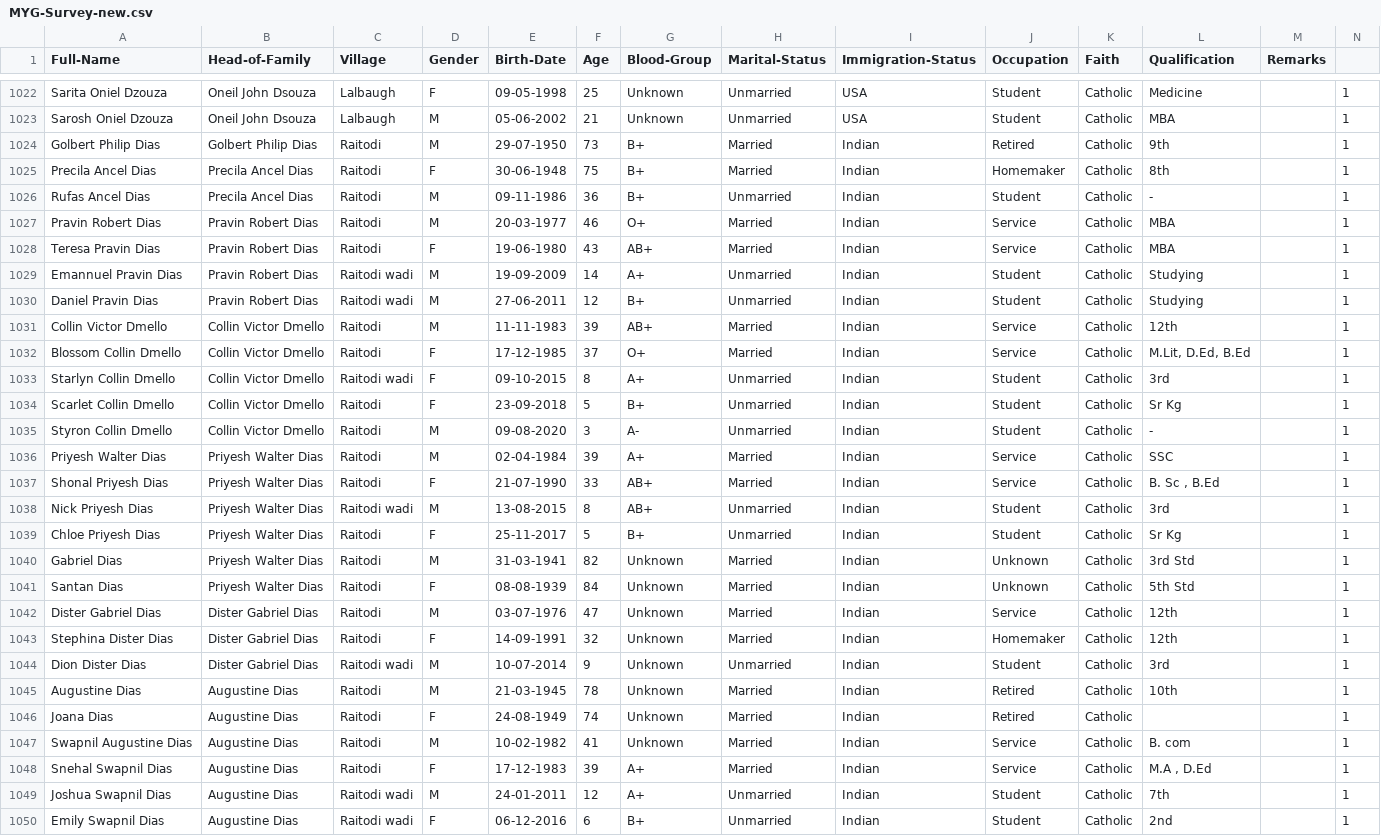
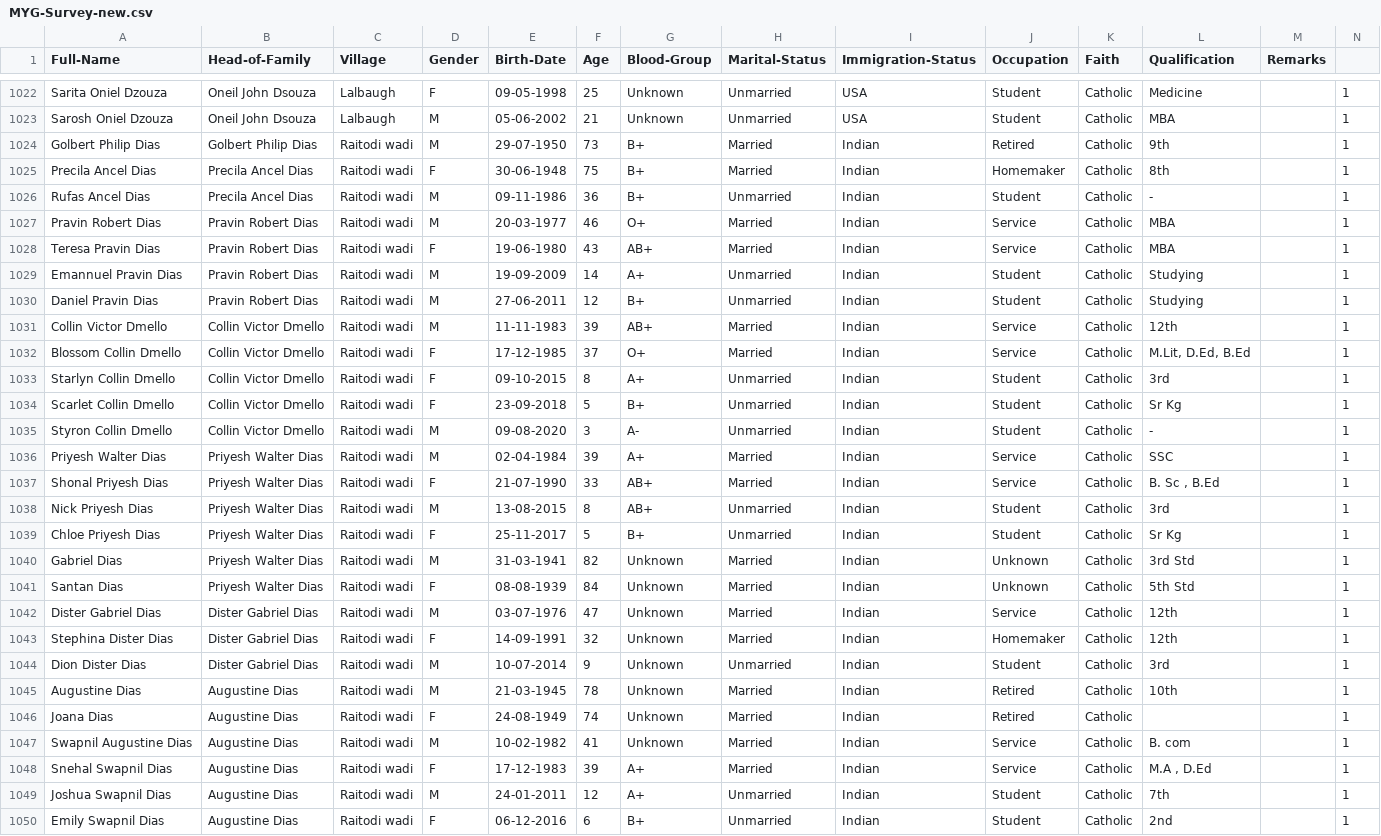
Before and after one commit to falcaozane/MYG-Survey, a CSV file: MYG-Survey-new.csv, drawn as a sheet; only a part is shown, gaps mark what is left out; the diff covers the shown part only.

```diff
--- a/MYG-Survey-new.csv
+++ b/MYG-Survey-new.csv
@@ -1023,27 +1023,27 @@ Sarita Oniel Dzouza,Oneil John Dsouza,Lalbaugh,F,09-05-1998,25,Unknown,Unmarried
 Sarosh Oniel Dzouza,Oneil John Dsouza,Lalbaugh,M,05-06-2002,21,Unknown,Unmarried,USA,Student,Catholic,MBA,,1
-Golbert Philip Dias,Golbert Philip Dias,Raitodi,M,29-07-1950,73,B+,Married,Indian,Retired,Catholic,9th,,1
-Precila Ancel Dias,Precila Ancel Dias,Raitodi,F,30-06-1948,75,B+,Married,Indian,Homemaker,Catholic,8th,,1
-Rufas Ancel Dias,Precila Ancel Dias,Raitodi,M,09-11-1986,36,B+,Unmarried,Indian,Student,Catholic,-,,1
-Pravin Robert Dias,Pravin Robert Dias,Raitodi,M,20-03-1977,46,O+,Married,Indian,Service,Catholic,MBA,,1
-Teresa Pravin Dias,Pravin Robert Dias,Raitodi,F,19-06-1980,43,AB+,Married,Indian,Service,Catholic,MBA,,1
+Golbert Philip Dias,Golbert Philip Dias,Raitodi wadi,M,29-07-1950,73,B+,Married,Indian,Retired,Catholic,9th,,1
+Precila Ancel Dias,Precila Ancel Dias,Raitodi wadi,F,30-06-1948,75,B+,Married,Indian,Homemaker,Catholic,8th,,1
+Rufas Ancel Dias,Precila Ancel Dias,Raitodi wadi,M,09-11-1986,36,B+,Unmarried,Indian,Student,Catholic,-,,1
+Pravin Robert Dias,Pravin Robert Dias,Raitodi wadi,M,20-03-1977,46,O+,Married,Indian,Service,Catholic,MBA,,1
+Teresa Pravin Dias,Pravin Robert Dias,Raitodi wadi,F,19-06-1980,43,AB+,Married,Indian,Service,Catholic,MBA,,1
 Emannuel Pravin Dias,Pravin Robert Dias,Raitodi wadi,M,19-09-2009,14,A+,Unmarried,Indian,Student,Catholic,Studying,,1
 Daniel Pravin Dias,Pravin Robert Dias,Raitodi wadi,M,27-06-2011,12,B+,Unmarried,Indian,Student,Catholic,Studying,,1
-Collin Victor Dmello,Collin Victor Dmello,Raitodi,M,11-11-1983,39,AB+,Married,Indian,Service,Catholic,12th,,1
-Blossom Collin Dmello,Collin Victor Dmello,Raitodi,F,17-12-1985,37,O+,Married,Indian,Service,Catholic,"M.Lit, D.Ed, B.Ed",,1
+Collin Victor Dmello,Collin Victor Dmello,Raitodi wadi,M,11-11-1983,39,AB+,Married,Indian,Service,Catholic,12th,,1
+Blossom Collin Dmello,Collin Victor Dmello,Raitodi wadi,F,17-12-1985,37,O+,Married,Indian,Service,Catholic,"M.Lit, D.Ed, B.Ed",,1
 Starlyn Collin Dmello,Collin Victor Dmello,Raitodi wadi,F,09-10-2015,8,A+,Unmarried,Indian,Student,Catholic,3rd,,1
-Scarlet Collin Dmello,Collin Victor Dmello,Raitodi,F,23-09-2018,5,B+,Unmarried,Indian,Student,Catholic,Sr Kg,,1
-Styron Collin Dmello,Collin Victor Dmello,Raitodi,M,09-08-2020,3,A-,Unmarried,Indian,Student,Catholic,-,,1
-Priyesh Walter Dias,Priyesh Walter Dias,Raitodi,M,02-04-1984,39,A+,Married,Indian,Service,Catholic,SSC,,1
-Shonal Priyesh Dias,Priyesh Walter Dias,Raitodi,F,21-07-1990,33,AB+,Married,Indian,Service,Catholic,"B. Sc , B.Ed",,1
+Scarlet Collin Dmello,Collin Victor Dmello,Raitodi wadi,F,23-09-2018,5,B+,Unmarried,Indian,Student,Catholic,Sr Kg,,1
+Styron Collin Dmello,Collin Victor Dmello,Raitodi wadi,M,09-08-2020,3,A-,Unmarried,Indian,Student,Catholic,-,,1
+Priyesh Walter Dias,Priyesh Walter Dias,Raitodi wadi,M,02-04-1984,39,A+,Married,Indian,Service,Catholic,SSC,,1
+Shonal Priyesh Dias,Priyesh Walter Dias,Raitodi wadi,F,21-07-1990,33,AB+,Married,Indian,Service,Catholic,"B. Sc , B.Ed",,1
 Nick Priyesh Dias,Priyesh Walter Dias,Raitodi wadi,M,13-08-2015,8,AB+,Unmarried,Indian,Student,Catholic,3rd,,1
-Chloe Priyesh Dias,Priyesh Walter Dias,Raitodi,F,25-11-2017,5,B+,Unmarried,Indian,Student,Catholic,Sr Kg,,1
-Gabriel Dias,Priyesh Walter Dias,Raitodi,M,31-03-1941,82,Unknown,Married,Indian,Unknown,Catholic,3rd Std,,1
-Santan Dias,Priyesh Walter Dias,Raitodi,F,08-08-1939,84,Unknown,Married,Indian,Unknown,Catholic,5th Std,,1
-Dister Gabriel Dias,Dister Gabriel Dias,Raitodi,M,03-07-1976,47,Unknown,Married,Indian,Service,Catholic,12th,,1
-Stephina Dister Dias,Dister Gabriel Dias,Raitodi,F,14-09-1991,32,Unknown,Married,Indian,Homemaker,Catholic,12th,,1
+Chloe Priyesh Dias,Priyesh Walter Dias,Raitodi wadi,F,25-11-2017,5,B+,Unmarried,Indian,Student,Catholic,Sr Kg,,1
+Gabriel Dias,Priyesh Walter Dias,Raitodi wadi,M,31-03-1941,82,Unknown,Married,Indian,Unknown,Catholic,3rd Std,,1
+Santan Dias,Priyesh Walter Dias,Raitodi wadi,F,08-08-1939,84,Unknown,Married,Indian,Unknown,Catholic,5th Std,,1
+Dister Gabriel Dias,Dister Gabriel Dias,Raitodi wadi,M,03-07-1976,47,Unknown,Married,Indian,Service,Catholic,12th,,1
+Stephina Dister Dias,Dister Gabriel Dias,Raitodi wadi,F,14-09-1991,32,Unknown,Married,Indian,Homemaker,Catholic,12th,,1
 Dion Dister Dias,Dister Gabriel Dias,Raitodi wadi,M,10-07-2014,9,Unknown,Unmarried,Indian,Student,Catholic,3rd,,1
-Augustine Dias,Augustine Dias,Raitodi,M,21-03-1945,78,Unknown,Married,Indian,Retired,Catholic,10th,,1
-Joana Dias,Augustine Dias,Raitodi,F,24-08-1949,74,Unknown,Married,Indian,Retired,Catholic,,,1
-Swapnil Augustine Dias,Augustine Dias,Raitodi,M,10-02-1982,41,Unknown,Married,Indian,Service,Catholic,B. com,,1
-Snehal Swapnil Dias,Augustine Dias,Raitodi,F,17-12-1983,39,A+,Married,Indian,Service,Catholic,"M.A , D.Ed",,1
+Augustine Dias,Augustine Dias,Raitodi wadi,M,21-03-1945,78,Unknown,Married,Indian,Retired,Catholic,10th,,1
+Joana Dias,Augustine Dias,Raitodi wadi,F,24-08-1949,74,Unknown,Married,Indian,Retired,Catholic,,,1
+Swapnil Augustine Dias,Augustine Dias,Raitodi wadi,M,10-02-1982,41,Unknown,Married,Indian,Service,Catholic,B. com,,1
+Snehal Swapnil Dias,Augustine Dias,Raitodi wadi,F,17-12-1983,39,A+,Married,Indian,Service,Catholic,"M.A , D.Ed",,1
 Joshua Swapnil Dias,Augustine Dias,Raitodi wadi,M,24-01-2011,12,A+,Unmarried,Indian,Student,Catholic,7th,,1
```
Also changed, not shown: 2 edited cells elsewhere in this file, 1 other file.
